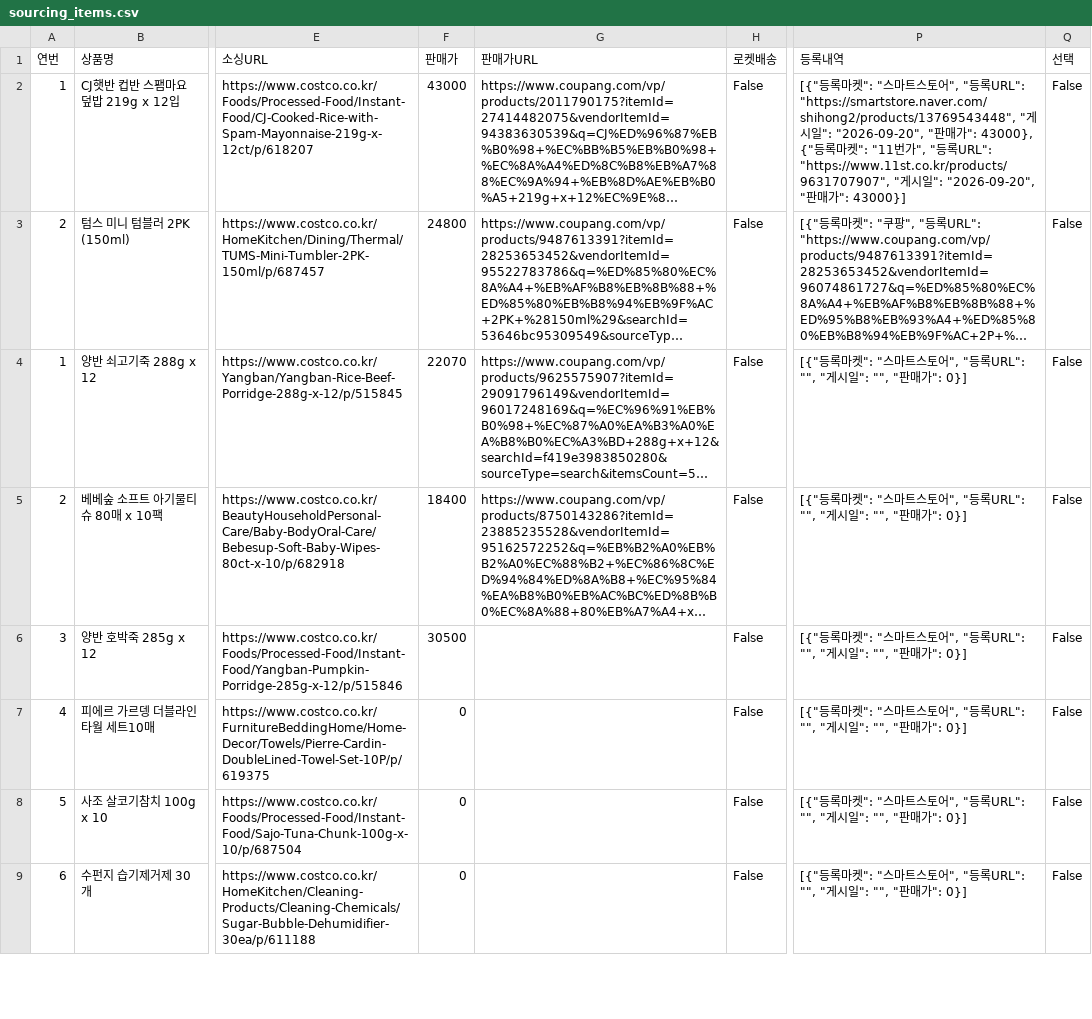
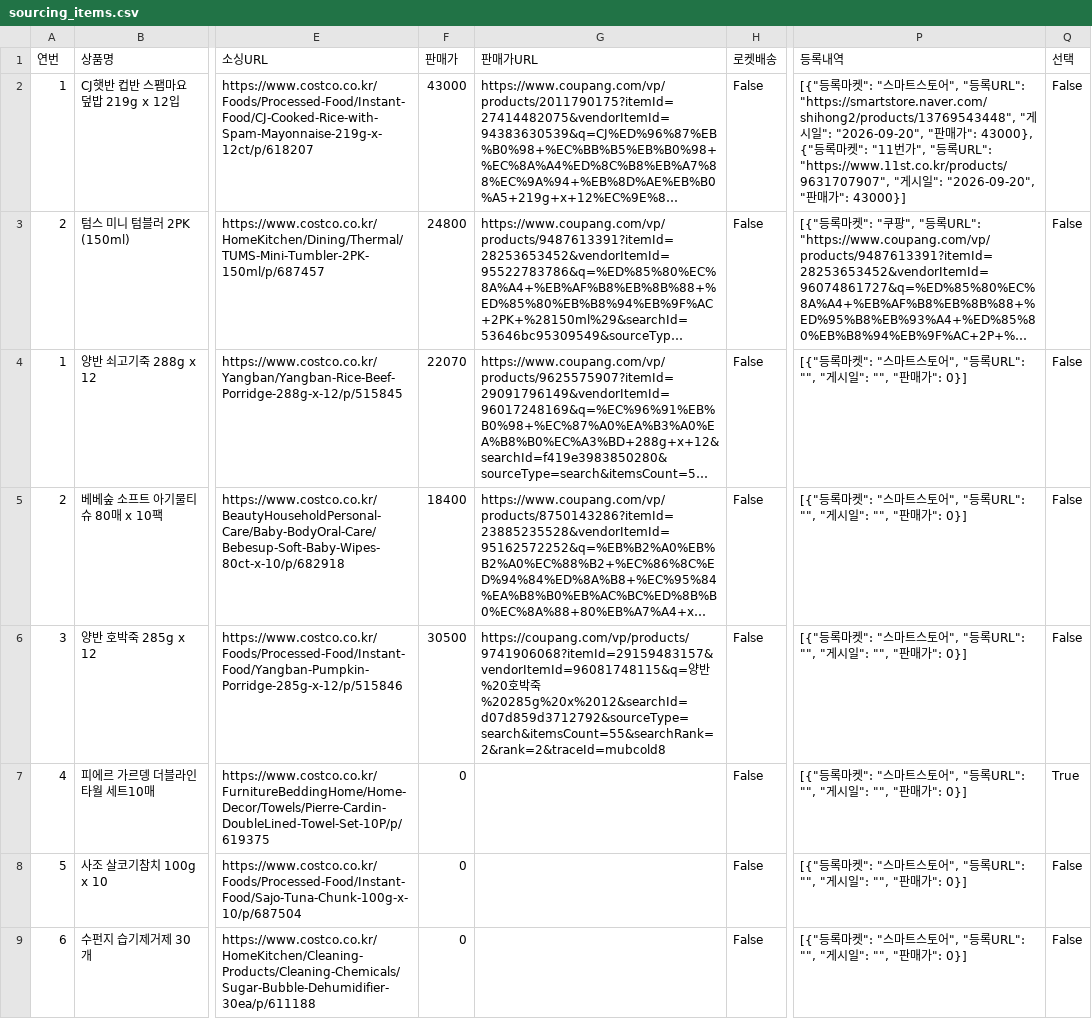
Before and after one commit to kbs61man-UOU/product-images, a CSV file: data/sourcing_items.csv, drawn as a sheet; only a part is shown, gaps mark what is left out; long unchanged cells end in …; the diff names each change by its address in the sheet, - before the commit and + after, or states it on an @@ line.

Commit message:
소싱도구 데이터 자동 백업 (2026-09-21)

```diff
--- a/data/sourcing_items.csv
+++ b/data/sourcing_items.csv
-G6 (판매가URL): (empty)
+G6 (판매가URL): https://coupang.com/vp/products/9741906068?itemId=29159483157&vendorItemId=96081748115&q=양반%20호박죽%20285g%20x%2012&searchId=d07d859d3712792&sourceType=search&itemsCount=55&searchRank=2&rank=2&traceId=mubcold8
-Q7 (선택): False
+Q7 (선택): True
```
